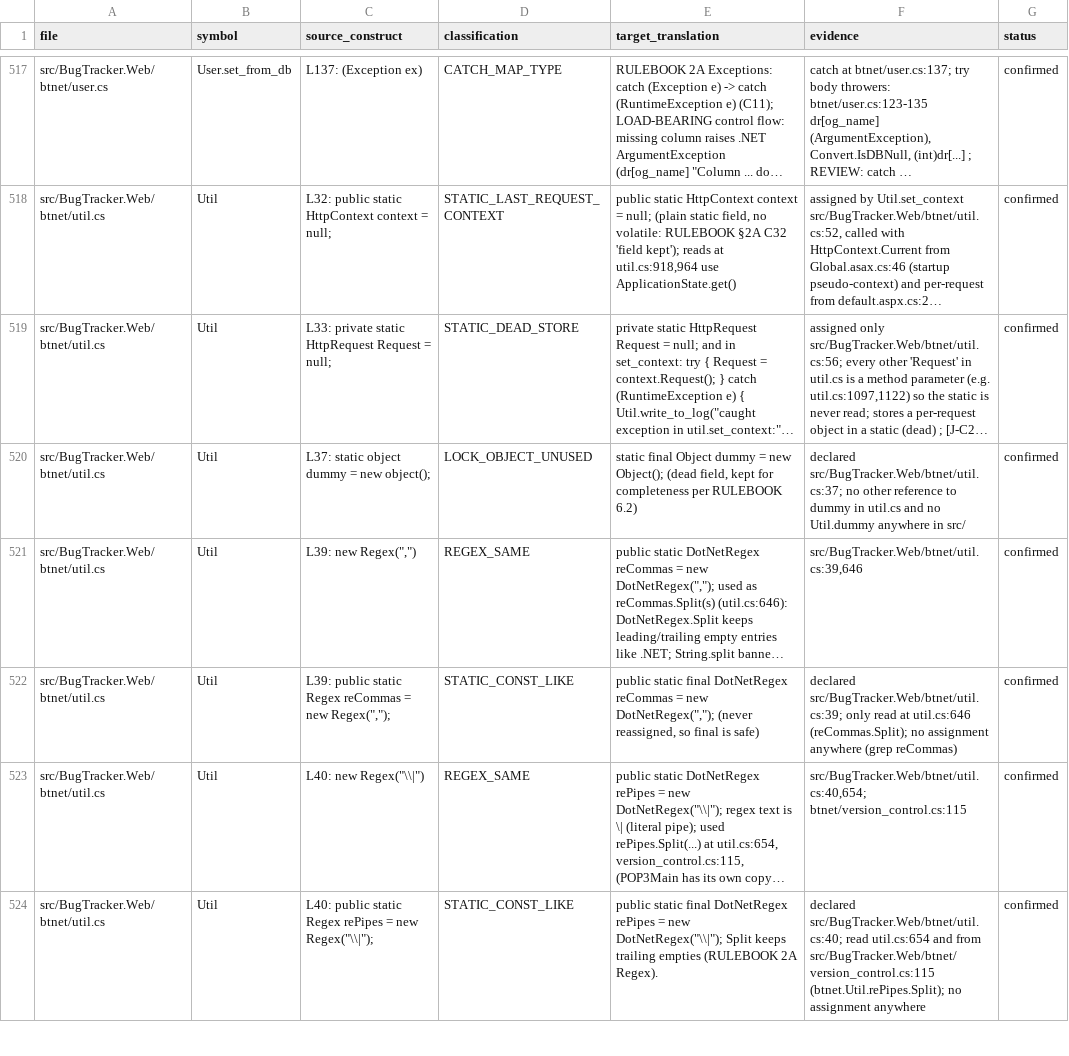
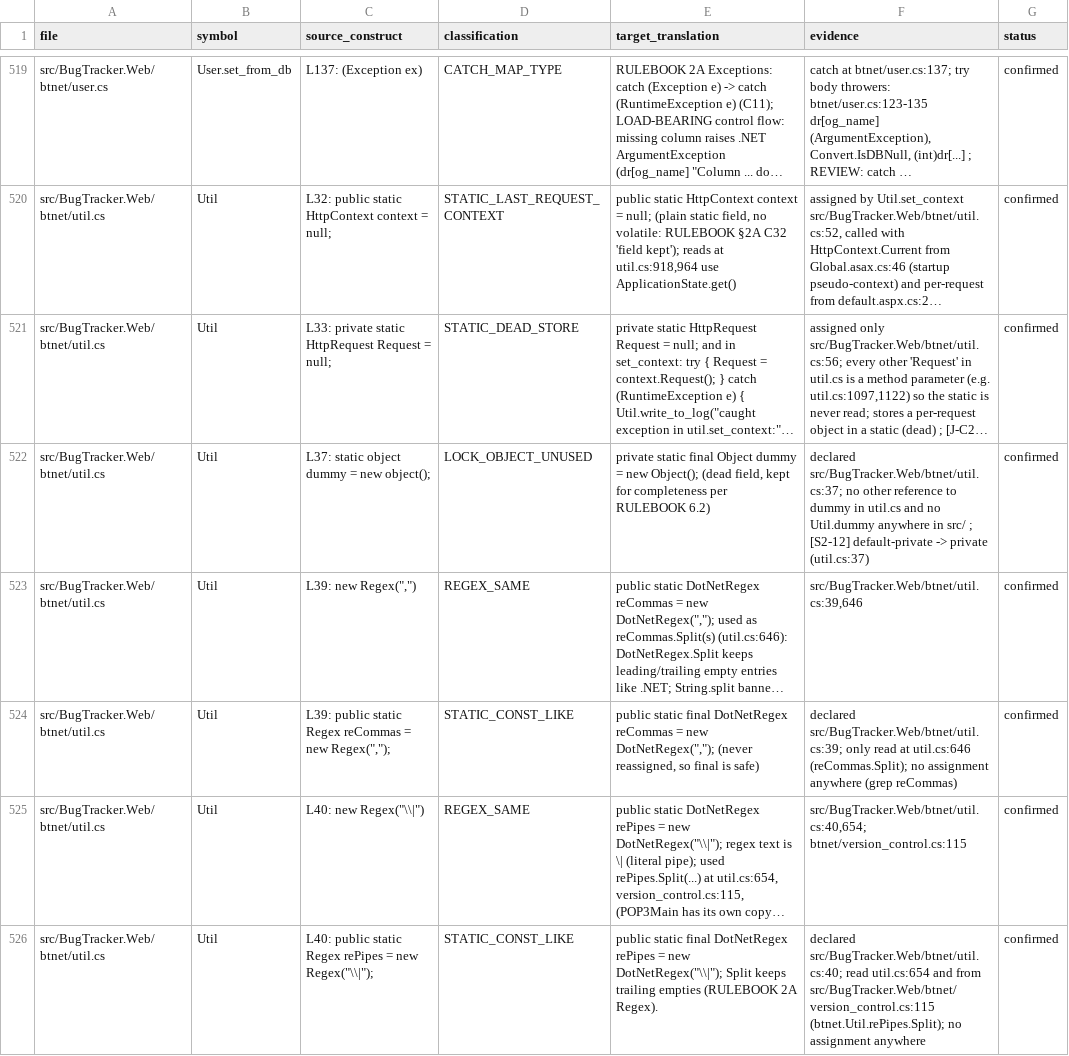
Before and after one commit to umauma00/BugTracker.NET, a TSV file: migration/inventory.tsv, drawn as a sheet; only a part is shown, gaps mark what is left out; long unchanged cells end in …; addresses are those after the commit; the diff covers the shown part only; the diff names each change by its address in the sheet, - before the commit and + after, or states it on an @@ line.

```diff
--- a/migration/inventory.tsv
+++ b/migration/inventory.tsv
-E522 (target_translation): static final…
+E522 (target_translation): private static final…
-F522 (evidence): …in src/
+F522 (evidence): …in src/ ; [S2-12] default-private -> private (util.cs:37)
```
Also changed, not shown: 2 added rows and 40 edited cells elsewhere in this file, 1 other file.
